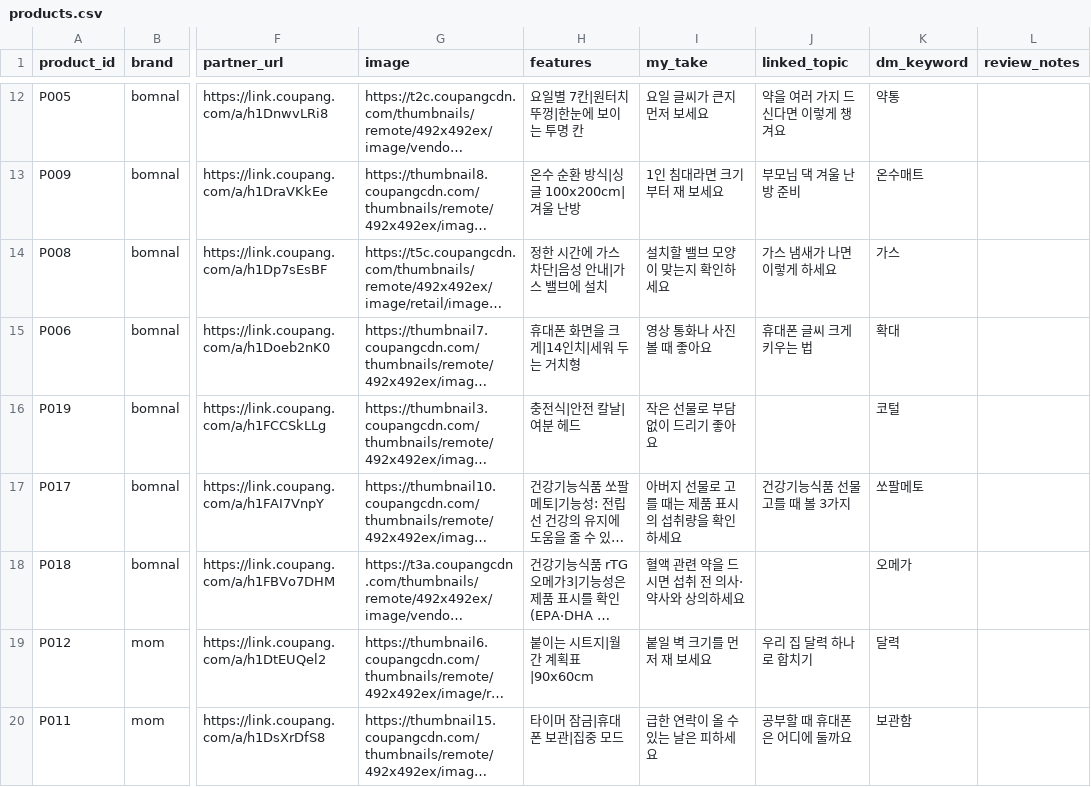
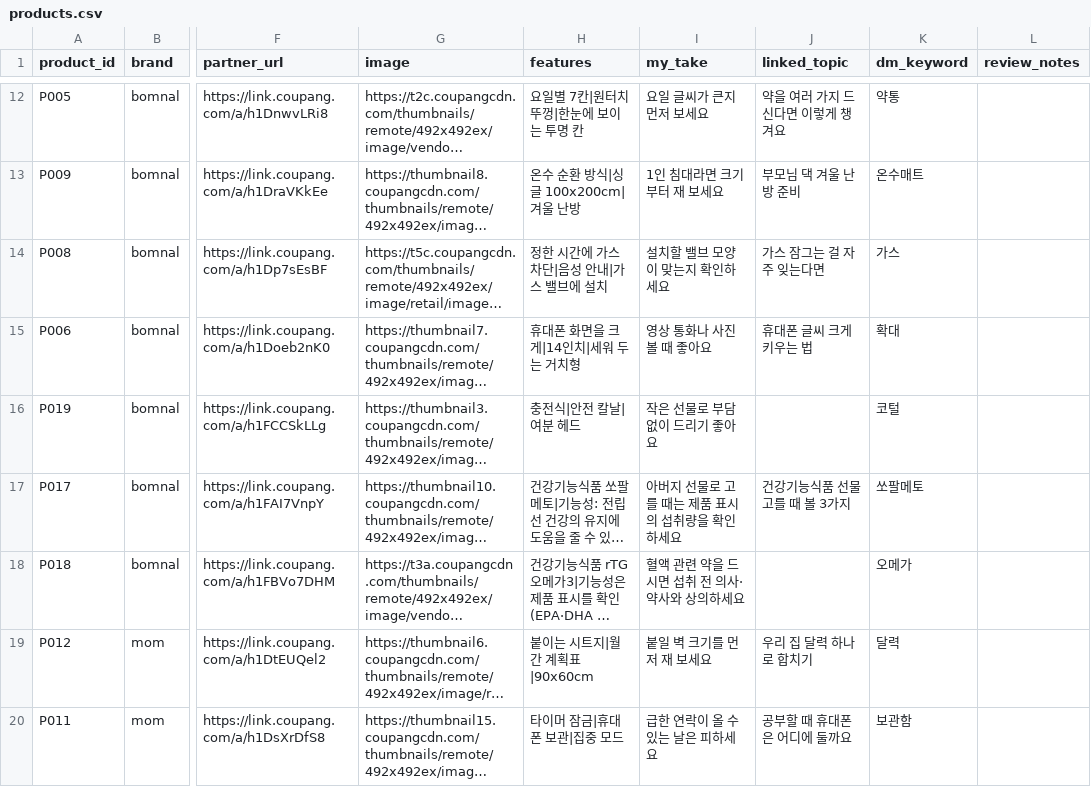
Before and after one commit to jacob-hoo/choko-songe-media, a CSV file: tools/coupang/products.csv, drawn as a sheet; only a part is shown, gaps mark what is left out; long unchanged cells end in …; the diff names each change by its address in the sheet, - before the commit and + after, or states it on an @@ line.

```diff
--- a/tools/coupang/products.csv
+++ b/tools/coupang/products.csv
-J14 (linked_topic): 가스 냄새가 나면 이렇게 하세요
+J14 (linked_topic): 가스 잠그는 걸 자주 잊는다면
```
Also changed, not shown: 30 other files.
